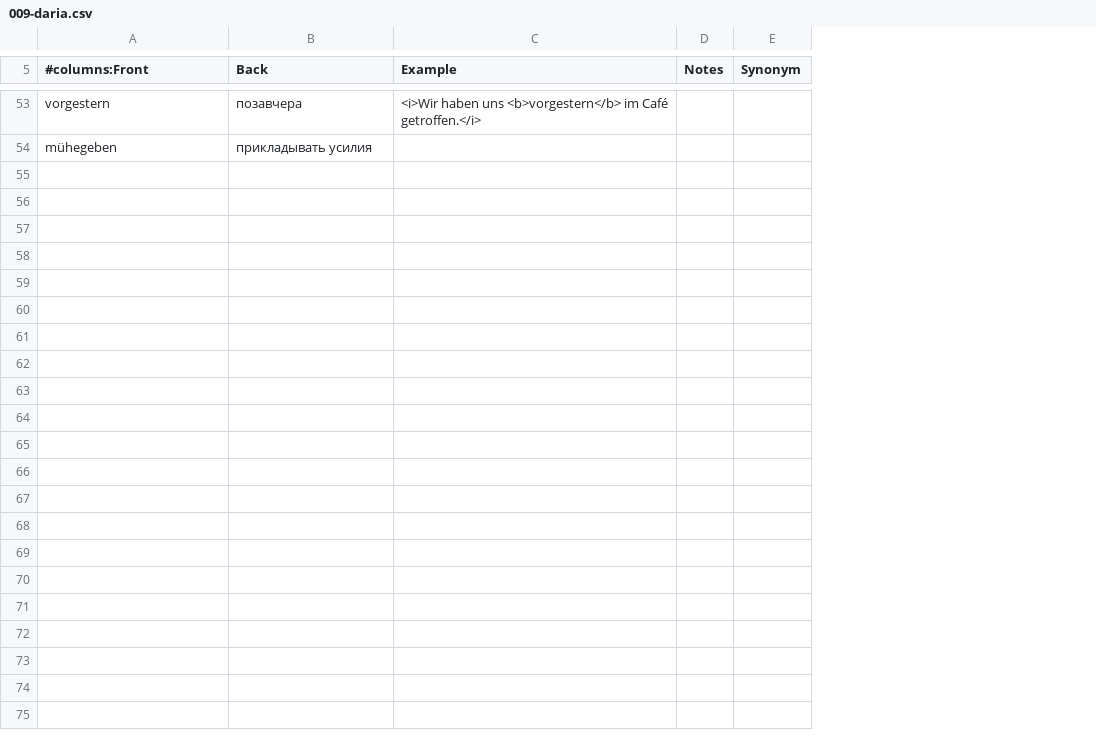
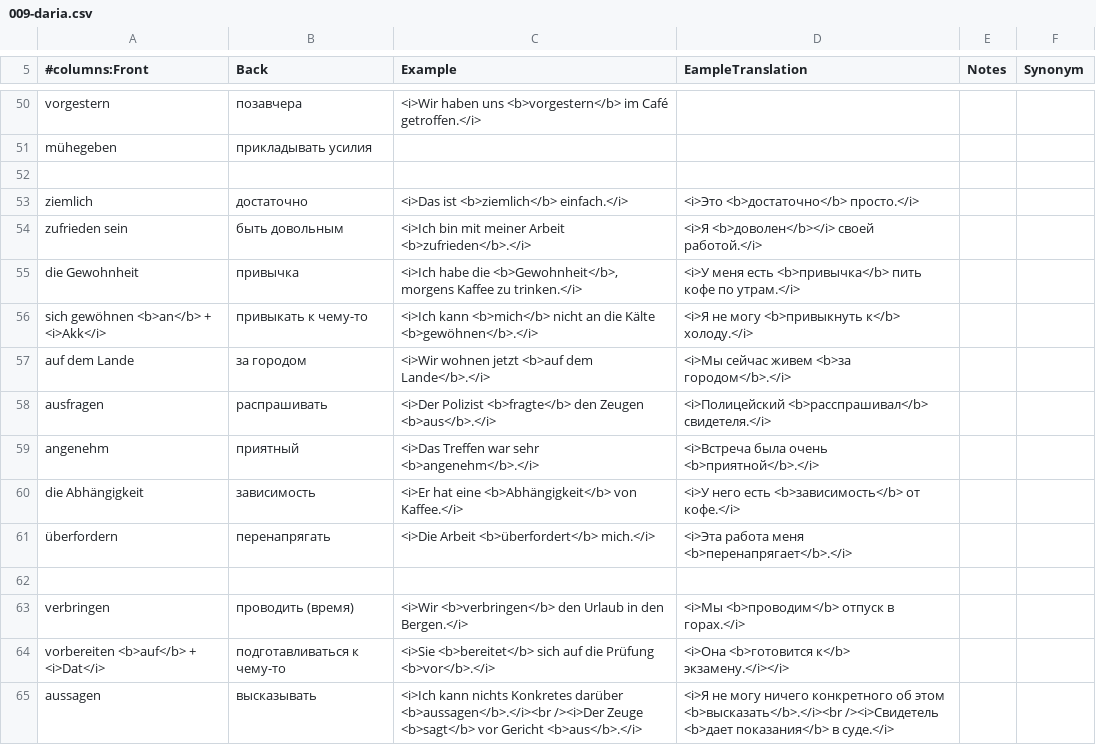
Before and after one commit to thebix/anki, a CSV file: app/anki/import/009-daria.csv, drawn as a sheet; only a part is shown, gaps mark what is left out; the diff covers the shown part only; the diff names each change by its address in the sheet, - before the commit and + after, or states it on an @@ line.

```diff
--- a/app/anki/import/009-daria.csv
+++ b/app/anki/import/009-daria.csv
+column D (EampleTranslation), empty
+row 52: (empty)
+row 53: ziemlich | достаточно | <i>Das ist <b>ziemlich</b> einfach.</i> | <i>Это <b>достаточно</b> просто.</i>
+row 54: zufrieden sein | быть довольным | <i>Ich bin mit meiner Arbeit <b>zufrieden</b>.</i> | <i>Я <b>доволен</b></i> своей работой.</i>
+row 55: die Gewohnheit | привычка | <i>Ich habe die <b>Gewohnheit</b>, morgens Kaffee zu trinken.</i> | <i>У меня есть <b>привычка</b> пить кофе по утрам.</i>
+row 56: sich gewöhnen <b>an</b> + <i>Akk</i> | привыкать к чему-то | <i>Ich kann <b>mich</b> nicht an die Kälte <b>gewöhnen</b>.</i> | <i>Я не могу <b>привыкнуть к</b> холоду.</i>
+row 57: auf dem Lande | за городом | <i>Wir wohnen jetzt <b>auf dem Lande</b>.</i> | <i>Мы сейчас живем <b>за городом</b>.</i>
+row 58: ausfragen | распрашивать | <i>Der Polizist <b>fragte</b> den Zeugen <b>aus</b>.</i> | <i>Полицейский <b>расспрашивал</b> свидетеля.</i>
+row 59: angenehm | приятный | <i>Das Treffen war sehr <b>angenehm</b>.</i> | <i>Встреча была очень <b>приятной</b>.</i>
+row 60: die Abhängigkeit | зависимость | <i>Er hat eine <b>Abhängigkeit</b> von Kaffee.</i> | <i>У него есть <b>зависимость</b> от кофе.</i>
+row 61: überfordern | перенапрягать | <i>Die Arbeit <b>überfordert</b> mich.</i> | <i>Эта работа меня <b>перенапрягает</b>.</i>
+row 62: (empty)
+row 63: verbringen | проводить (время) | <i>Wir <b>verbringen</b> den Urlaub in den Bergen.</i> | <i>Мы <b>проводим</b> отпуск в горах.</i>
+row 64: vorbereiten <b>auf</b> + <i>Dat</i> | подготавливаться к чему-то | <i>Sie <b>bereitet</b> sich auf die Prüfung <b>vor</b>.</i> | <i>Она <b>готовится к</b> экзамену.</i></i>
+row 65: aussagen | высказывать | <i>Ich kann nichts Konkretes darüber <b>aussagen</b>.</i><br /><i>Der Zeuge <b>sagt</b> vor Gericht <b>aus</b>.</i> | <i>Я не могу ничего конкретного об этом <b>высказать</b>.</i><br /><i>Свидетель <b>дает показания</b> в суде.</i>
```
Also changed, not shown: 13 added rows and 3 removed rows elsewhere in this file, app/anki/import/012-daria-star.csv, 1 other file.
